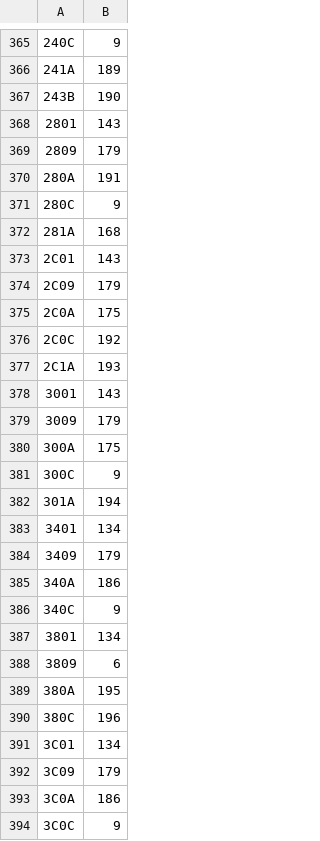
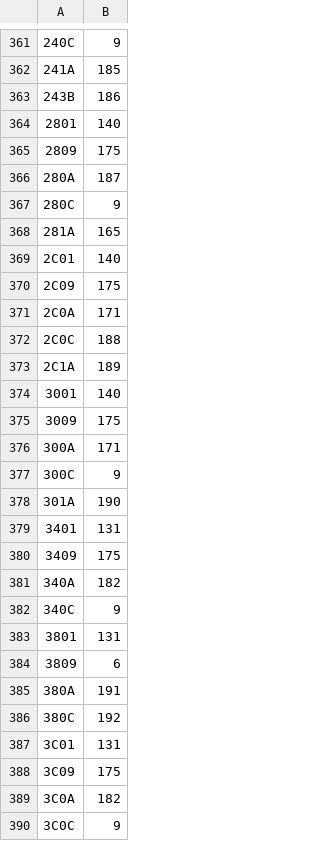
Before and after one commit to SteveCoInc/rustsheet, a TSV file: crates/rustsheet-engine/src/locale/excel_lcids.tsv, drawn as a sheet; only a part is shown, gaps mark what is left out; addresses are those after the commit; the diff covers the shown part only; the diff names each change by its address in the sheet, - before the commit and + after, or states it on an @@ line.

```diff
--- a/crates/rustsheet-engine/src/locale/excel_lcids.tsv
+++ b/crates/rustsheet-engine/src/locale/excel_lcids.tsv
-B362: 189
+B362: 185
-B363: 190
+B363: 186
-B364: 143
+B364: 140
-B365: 179
+B365: 175
-B366: 191
+B366: 187
-B368: 168
+B368: 165
-B369: 143
+B369: 140
-B370: 179
+B370: 175
-B371: 175
+B371: 171
-B372: 192
+B372: 188
-B373: 193
+B373: 189
-B374: 143
+B374: 140
-B375: 179
+B375: 175
-B376: 175
+B376: 171
-B378: 194
+B378: 190
-B379: 134
+B379: 131
-B380: 179
+B380: 175
-B381: 186
+B381: 182
-B383: 134
+B383: 131
-B385: 195
+B385: 191
-B386: 196
+B386: 192
-B387: 134
+B387: 131
-B388: 179
+B388: 175
-B389: 186
+B389: 182
```
Also changed, not shown: 4 removed rows and 157 edited cells elsewhere in this file, crates/rustsheet-engine/src/locale/excel_tags.tsv, 40 other files.
